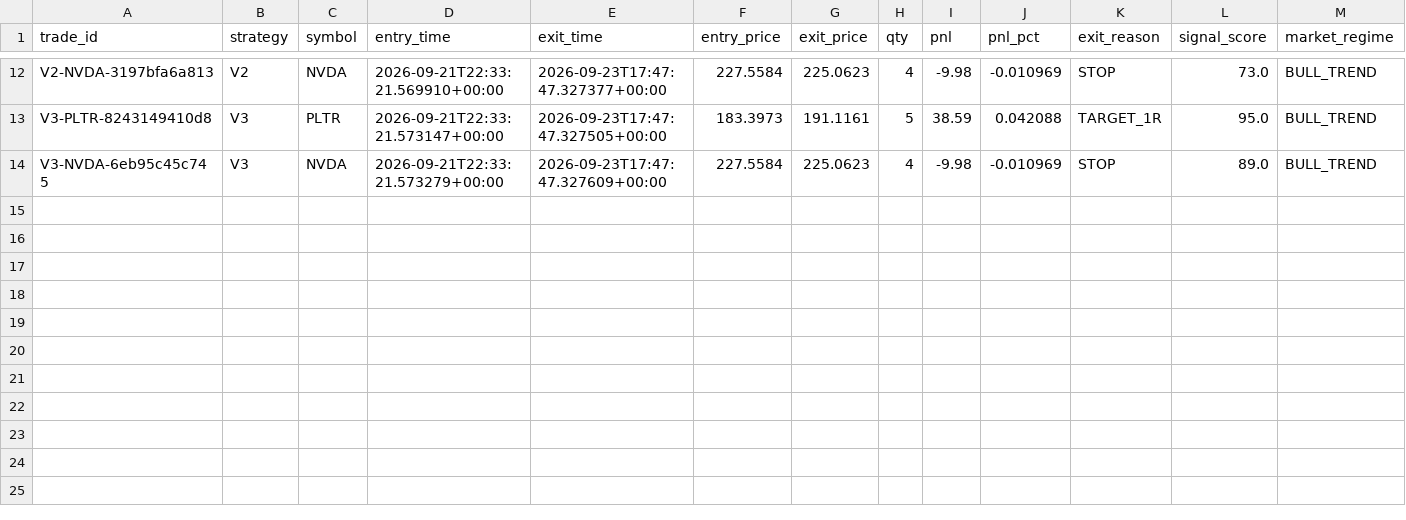
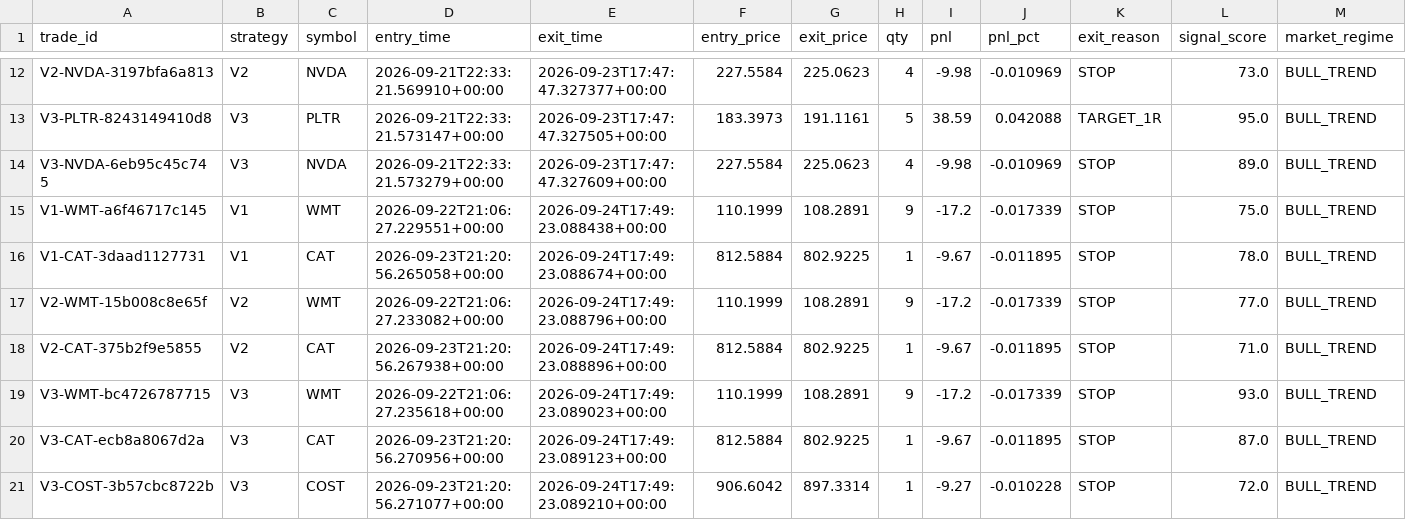
Before and after one commit to rk93/stocks-ai-analyzer, a CSV file: data/paper_trades.csv, drawn as a sheet; only a part is shown, gaps mark what is left out.

```diff
--- a/data/paper_trades.csv
+++ b/data/paper_trades.csv
@@ -14 +14,8 @@ V3-PLTR-8243149410d8,V3,PLTR,2026-09-21T22:33:21.573147+00:00,2026-09-23T17:47:4
 V3-NVDA-6eb95c45c745,V3,NVDA,2026-09-21T22:33:21.573279+00:00,2026-09-23T17:47:47.327609+00:00,227.5584,225.0623,4,-9.98,-0.010969,STOP,89.0,BULL_TREND
+V1-WMT-a6f46717c145,V1,WMT,2026-09-22T21:06:27.229551+00:00,2026-09-24T17:49:23.088438+00:00,110.1999,108.2891,9,-17.2,-0.017339,STOP,75.0,BULL_TREND
+V1-CAT-3daad1127731,V1,CAT,2026-09-23T21:20:56.265058+00:00,2026-09-24T17:49:23.088674+00:00,812.5884,802.9225,1,-9.67,-0.011895,STOP,78.0,BULL_TREND
+V2-WMT-15b008c8e65f,V2,WMT,2026-09-22T21:06:27.233082+00:00,2026-09-24T17:49:23.088796+00:00,110.1999,108.2891,9,-17.2,-0.017339,STOP,77.0,BULL_TREND
+V2-CAT-375b2f9e5855,V2,CAT,2026-09-23T21:20:56.267938+00:00,2026-09-24T17:49:23.088896+00:00,812.5884,802.9225,1,-9.67,-0.011895,STOP,71.0,BULL_TREND
+V3-WMT-bc4726787715,V3,WMT,2026-09-22T21:06:27.235618+00:00,2026-09-24T17:49:23.089023+00:00,110.1999,108.2891,9,-17.2,-0.017339,STOP,93.0,BULL_TREND
+V3-CAT-ecb8a8067d2a,V3,CAT,2026-09-23T21:20:56.270956+00:00,2026-09-24T17:49:23.089123+00:00,812.5884,802.9225,1,-9.67,-0.011895,STOP,87.0,BULL_TREND
+V3-COST-3b57cbc8722b,V3,COST,2026-09-23T21:20:56.271077+00:00,2026-09-24T17:49:23.089210+00:00,906.6042,897.3314,1,-9.27,-0.010228,STOP,72.0,BULL_TREND
```
Also changed, not shown: data/day_opportunities_latest.csv, data/paper_equity.csv, 14 other files.
